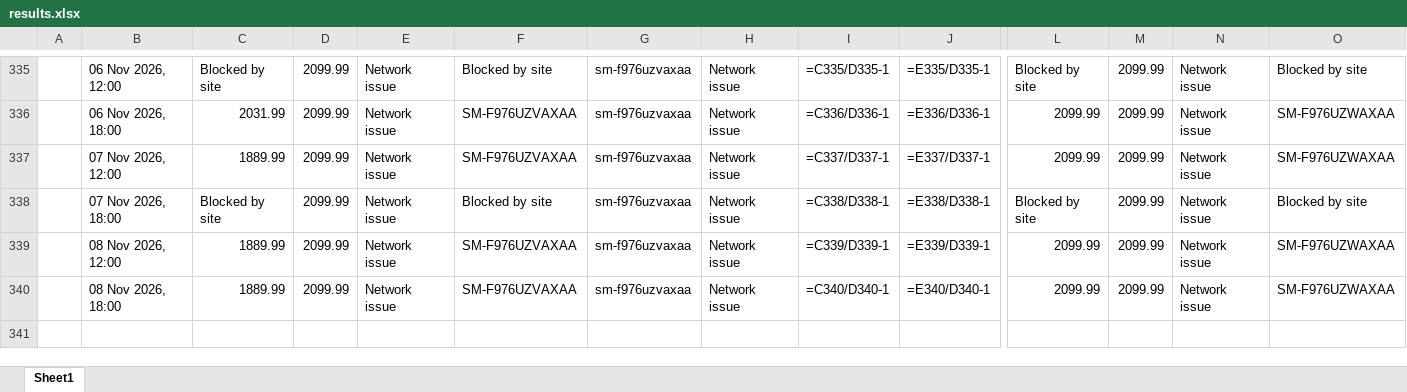
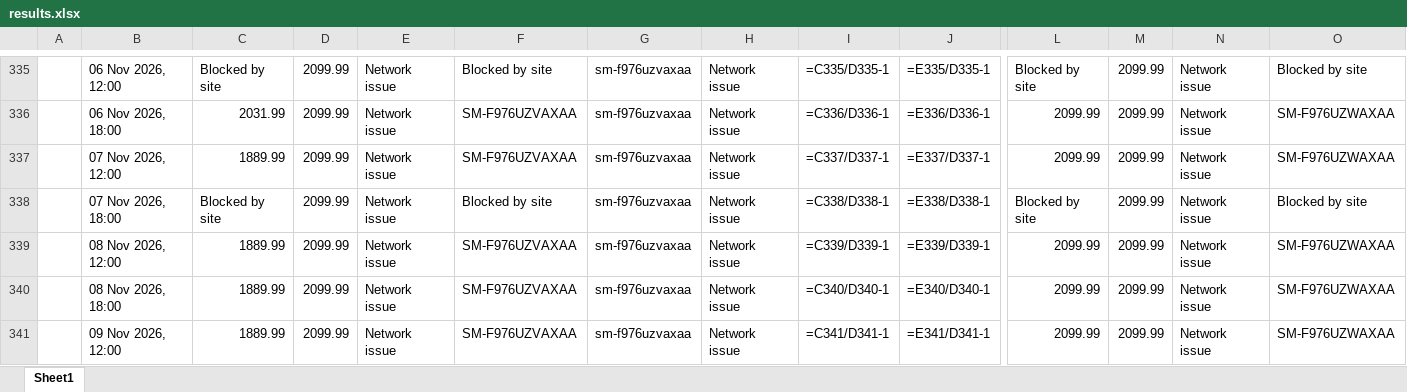
Before and after one commit to rathi-eucloid/launch, an Excel workbook: outputs/results.xlsx, sheet Sheet1, drawn as a sheet; only a part is shown, gaps mark what is left out; values as stored, in another font and other column widths than the file's, no borders; formulas without a stored value are shown as written; rows hold the shown columns only; the diff names each change by its address in the sheet, - before the commit and + after, or states it on an @@ line.

```diff
--- a/outputs/results.xlsx (sheet Sheet1)
+++ b/outputs/results.xlsx (sheet Sheet1)
+row 341:  | 09 Nov 2026, 12:00 | 1889.99 | 2099.99 | Network issue | SM-F976UZVAXAA | sm-f976uzvaxaa | Network issue | =C341/D341-1 | =E341/D341-1 | 2099.99 | 2099.99 | Network issue | SM-F976UZWAXAA
```
Also changed, not shown: 56 other files.
